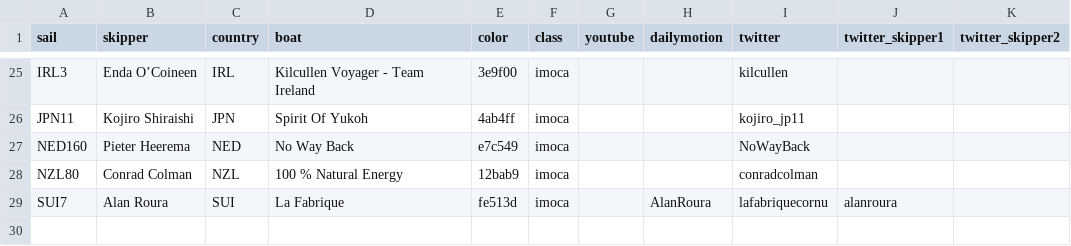
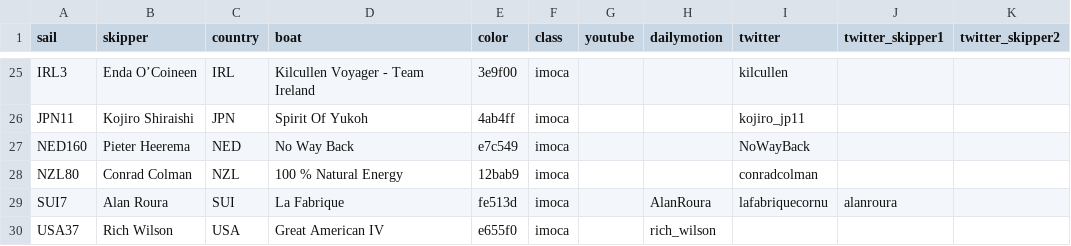
Before and after one commit to kbsali/regadata, a CSV file: src/init/sails_vg2016.csv, drawn as a sheet; only a part is shown, gaps mark what is left out; the diff names each change by its address in the sheet, - before the commit and + after, or states it on an @@ line.

Commit message:
fix 000 color?

```diff
--- a/src/init/sails_vg2016.csv
+++ b/src/init/sails_vg2016.csv
+row 30: USA37 | Rich Wilson | USA | Great American IV | e655f0 | imoca |  | rich_wilson
```
Also changed, not shown: 3 other files.
